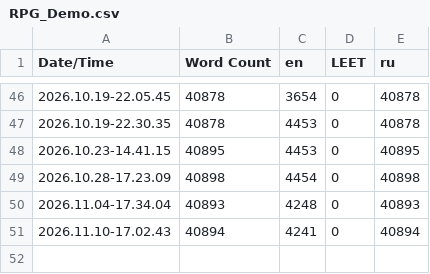
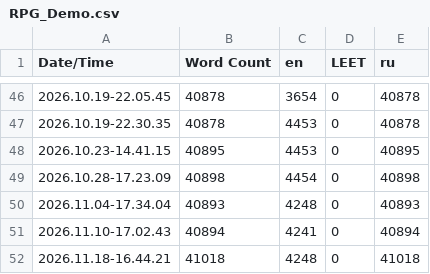
Before and after one commit to MotivatorMichalych/Test_Project, a CSV file: Content/Localization/RPG_Demo/RPG_Demo.csv, drawn as a sheet; only a part is shown, gaps mark what is left out; the diff names each change by its address in the sheet, - before the commit and + after, or states it on an @@ line.

Commit message:
add skill tool tips containing full skill data

```diff
--- a/Content/Localization/RPG_Demo/RPG_Demo.csv
+++ b/Content/Localization/RPG_Demo/RPG_Demo.csv
+row 52: 2026.11.18-16.44.21 | 41018 | 4248 | 0 | 41018
```
Also changed, not shown: 8 other files.
